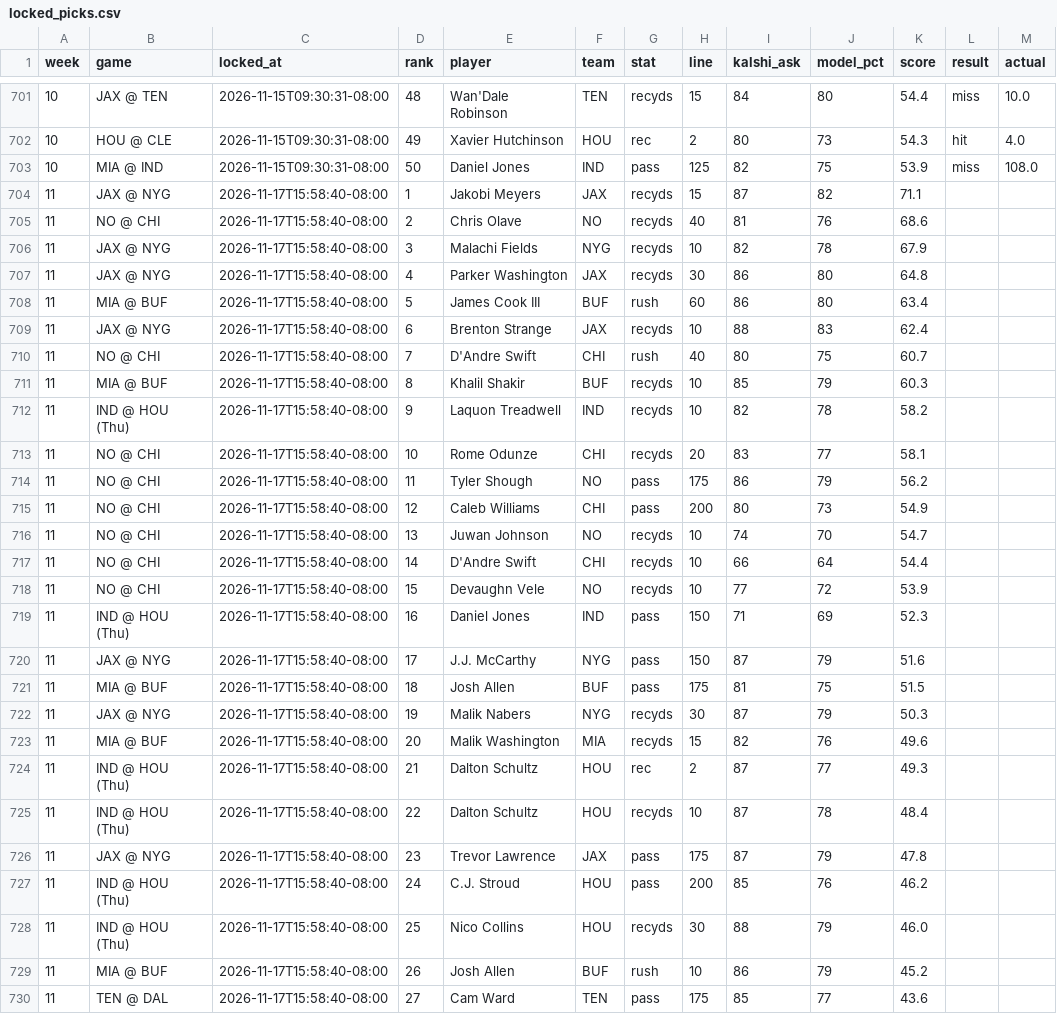
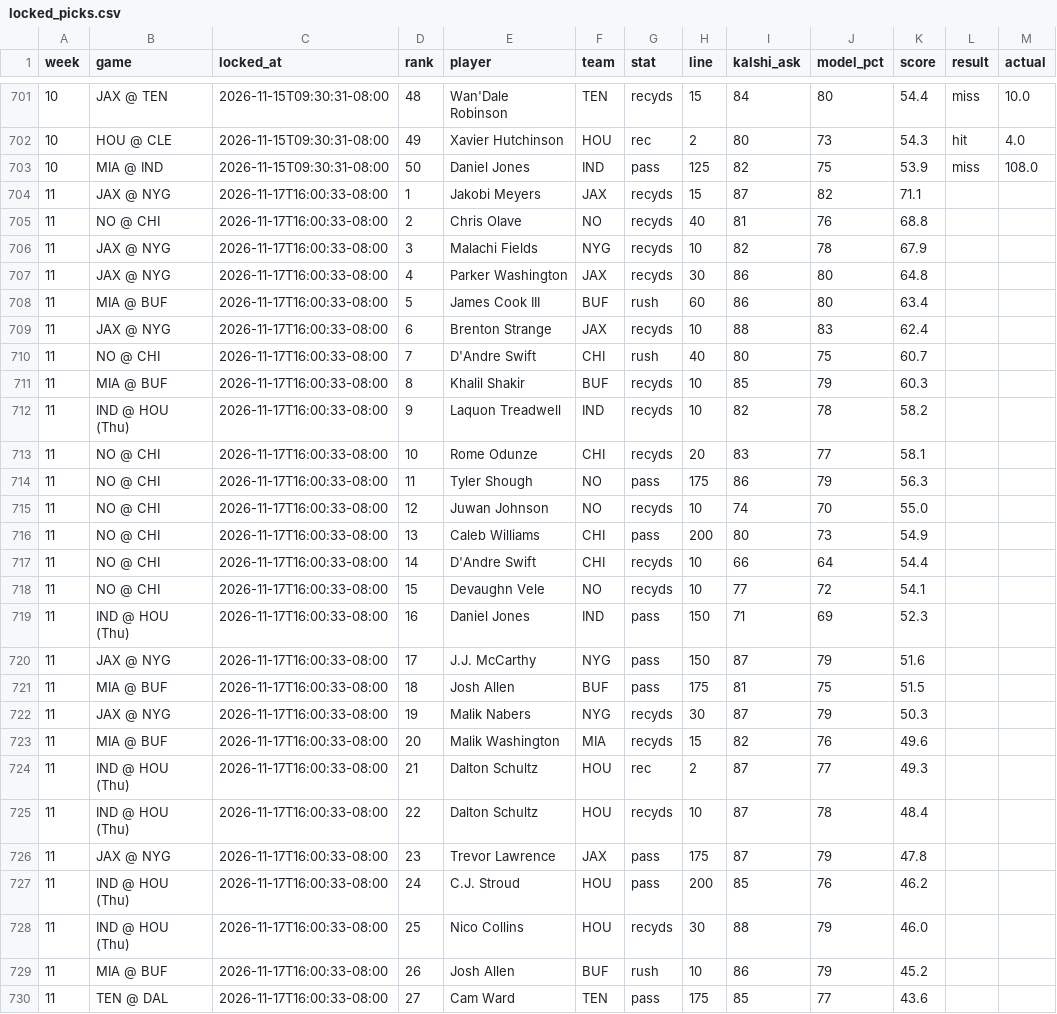
Before and after one commit to mrparkecito-droid/prop-board, a CSV file: data/locked_picks.csv, drawn as a sheet; only a part is shown, gaps mark what is left out; the diff covers the shown part only.

```diff
--- a/data/locked_picks.csv
+++ b/data/locked_picks.csv
@@ -703,28 +703,28 @@ week,game,locked_at,rank,player,team,stat,line,kalshi_ask,model_pct,score,result
 10,MIA @ IND,2026-11-15T09:30:31-08:00,50,Daniel Jones,IND,pass,125,82,75,53.9,miss,108.0
-11,JAX @ NYG,2026-11-17T15:58:40-08:00,1,Jakobi Meyers,JAX,recyds,15,87,82,71.1,,
-11,NO @ CHI,2026-11-17T15:58:40-08:00,2,Chris Olave,NO,recyds,40,81,76,68.6,,
-11,JAX @ NYG,2026-11-17T15:58:40-08:00,3,Malachi Fields,NYG,recyds,10,82,78,67.9,,
-11,JAX @ NYG,2026-11-17T15:58:40-08:00,4,Parker Washington,JAX,recyds,30,86,80,64.8,,
-11,MIA @ BUF,2026-11-17T15:58:40-08:00,5,James Cook III,BUF,rush,60,86,80,63.4,,
-11,JAX @ NYG,2026-11-17T15:58:40-08:00,6,Brenton Strange,JAX,recyds,10,88,83,62.4,,
-11,NO @ CHI,2026-11-17T15:58:40-08:00,7,D'Andre Swift,CHI,rush,40,80,75,60.7,,
-11,MIA @ BUF,2026-11-17T15:58:40-08:00,8,Khalil Shakir,BUF,recyds,10,85,79,60.3,,
-11,IND @ HOU (Thu),2026-11-17T15:58:40-08:00,9,Laquon Treadwell,IND,recyds,10,82,78,58.2,,
-11,NO @ CHI,2026-11-17T15:58:40-08:00,10,Rome Odunze,CHI,recyds,20,83,77,58.1,,
-11,NO @ CHI,2026-11-17T15:58:40-08:00,11,Tyler Shough,NO,pass,175,86,79,56.2,,
-11,NO @ CHI,2026-11-17T15:58:40-08:00,12,Caleb Williams,CHI,pass,200,80,73,54.9,,
-11,NO @ CHI,2026-11-17T15:58:40-08:00,13,Juwan Johnson,NO,recyds,10,74,70,54.7,,
-11,NO @ CHI,2026-11-17T15:58:40-08:00,14,D'Andre Swift,CHI,recyds,10,66,64,54.4,,
-11,NO @ CHI,2026-11-17T15:58:40-08:00,15,Devaughn Vele,NO,recyds,10,77,72,53.9,,
-11,IND @ HOU (Thu),2026-11-17T15:58:40-08:00,16,Daniel Jones,IND,pass,150,71,69,52.3,,
-11,JAX @ NYG,2026-11-17T15:58:40-08:00,17,J.J. McCarthy,NYG,pass,150,87,79,51.6,,
-11,MIA @ BUF,2026-11-17T15:58:40-08:00,18,Josh Allen,BUF,pass,175,81,75,51.5,,
-11,JAX @ NYG,2026-11-17T15:58:40-08:00,19,Malik Nabers,NYG,recyds,30,87,79,50.3,,
-11,MIA @ BUF,2026-11-17T15:58:40-08:00,20,Malik Washington,MIA,recyds,15,82,76,49.6,,
-11,IND @ HOU (Thu),2026-11-17T15:58:40-08:00,21,Dalton Schultz,HOU,rec,2,87,77,49.3,,
-11,IND @ HOU (Thu),2026-11-17T15:58:40-08:00,22,Dalton Schultz,HOU,recyds,10,87,78,48.4,,
-11,JAX @ NYG,2026-11-17T15:58:40-08:00,23,Trevor Lawrence,JAX,pass,175,87,79,47.8,,
-11,IND @ HOU (Thu),2026-11-17T15:58:40-08:00,24,C.J. Stroud,HOU,pass,200,85,76,46.2,,
-11,IND @ HOU (Thu),2026-11-17T15:58:40-08:00,25,Nico Collins,HOU,recyds,30,88,79,46.0,,
-11,MIA @ BUF,2026-11-17T15:58:40-08:00,26,Josh Allen,BUF,rush,10,86,79,45.2,,
-11,TEN @ DAL,2026-11-17T15:58:40-08:00,27,Cam Ward,TEN,pass,175,85,77,43.6,,
+11,JAX @ NYG,2026-11-17T16:00:33-08:00,1,Jakobi Meyers,JAX,recyds,15,87,82,71.1,,
+11,NO @ CHI,2026-11-17T16:00:33-08:00,2,Chris Olave,NO,recyds,40,81,76,68.8,,
+11,JAX @ NYG,2026-11-17T16:00:33-08:00,3,Malachi Fields,NYG,recyds,10,82,78,67.9,,
+11,JAX @ NYG,2026-11-17T16:00:33-08:00,4,Parker Washington,JAX,recyds,30,86,80,64.8,,
+11,MIA @ BUF,2026-11-17T16:00:33-08:00,5,James Cook III,BUF,rush,60,86,80,63.4,,
+11,JAX @ NYG,2026-11-17T16:00:33-08:00,6,Brenton Strange,JAX,recyds,10,88,83,62.4,,
+11,NO @ CHI,2026-11-17T16:00:33-08:00,7,D'Andre Swift,CHI,rush,40,80,75,60.7,,
+11,MIA @ BUF,2026-11-17T16:00:33-08:00,8,Khalil Shakir,BUF,recyds,10,85,79,60.3,,
+11,IND @ HOU (Thu),2026-11-17T16:00:33-08:00,9,Laquon Treadwell,IND,recyds,10,82,78,58.2,,
+11,NO @ CHI,2026-11-17T16:00:33-08:00,10,Rome Odunze,CHI,recyds,20,83,77,58.1,,
+11,NO @ CHI,2026-11-17T16:00:33-08:00,11,Tyler Shough,NO,pass,175,86,79,56.3,,
+11,NO @ CHI,2026-11-17T16:00:33-08:00,12,Juwan Johnson,NO,recyds,10,74,70,55.0,,
+11,NO @ CHI,2026-11-17T16:00:33-08:00,13,Caleb Williams,CHI,pass,200,80,73,54.9,,
+11,NO @ CHI,2026-11-17T16:00:33-08:00,14,D'Andre Swift,CHI,recyds,10,66,64,54.4,,
+11,NO @ CHI,2026-11-17T16:00:33-08:00,15,Devaughn Vele,NO,recyds,10,77,72,54.1,,
+11,IND @ HOU (Thu),2026-11-17T16:00:33-08:00,16,Daniel Jones,IND,pass,150,71,69,52.3,,
+11,JAX @ NYG,2026-11-17T16:00:33-08:00,17,J.J. McCarthy,NYG,pass,150,87,79,51.6,,
+11,MIA @ BUF,2026-11-17T16:00:33-08:00,18,Josh Allen,BUF,pass,175,81,75,51.5,,
+11,JAX @ NYG,2026-11-17T16:00:33-08:00,19,Malik Nabers,NYG,recyds,30,87,79,50.3,,
+11,MIA @ BUF,2026-11-17T16:00:33-08:00,20,Malik Washington,MIA,recyds,15,82,76,49.6,,
+11,IND @ HOU (Thu),2026-11-17T16:00:33-08:00,21,Dalton Schultz,HOU,rec,2,87,77,49.3,,
+11,IND @ HOU (Thu),2026-11-17T16:00:33-08:00,22,Dalton Schultz,HOU,recyds,10,87,78,48.4,,
+11,JAX @ NYG,2026-11-17T16:00:33-08:00,23,Trevor Lawrence,JAX,pass,175,87,79,47.8,,
+11,IND @ HOU (Thu),2026-11-17T16:00:33-08:00,24,C.J. Stroud,HOU,pass,200,85,76,46.2,,
+11,IND @ HOU (Thu),2026-11-17T16:00:33-08:00,25,Nico Collins,HOU,recyds,30,88,79,46.0,,
+11,MIA @ BUF,2026-11-17T16:00:33-08:00,26,Josh Allen,BUF,rush,10,86,79,45.2,,
+11,TEN @ DAL,2026-11-17T16:00:33-08:00,27,Cam Ward,TEN,pass,175,85,77,43.6,,
```
Also changed, not shown: 11 edited cells elsewhere in this file, 7 other files.
